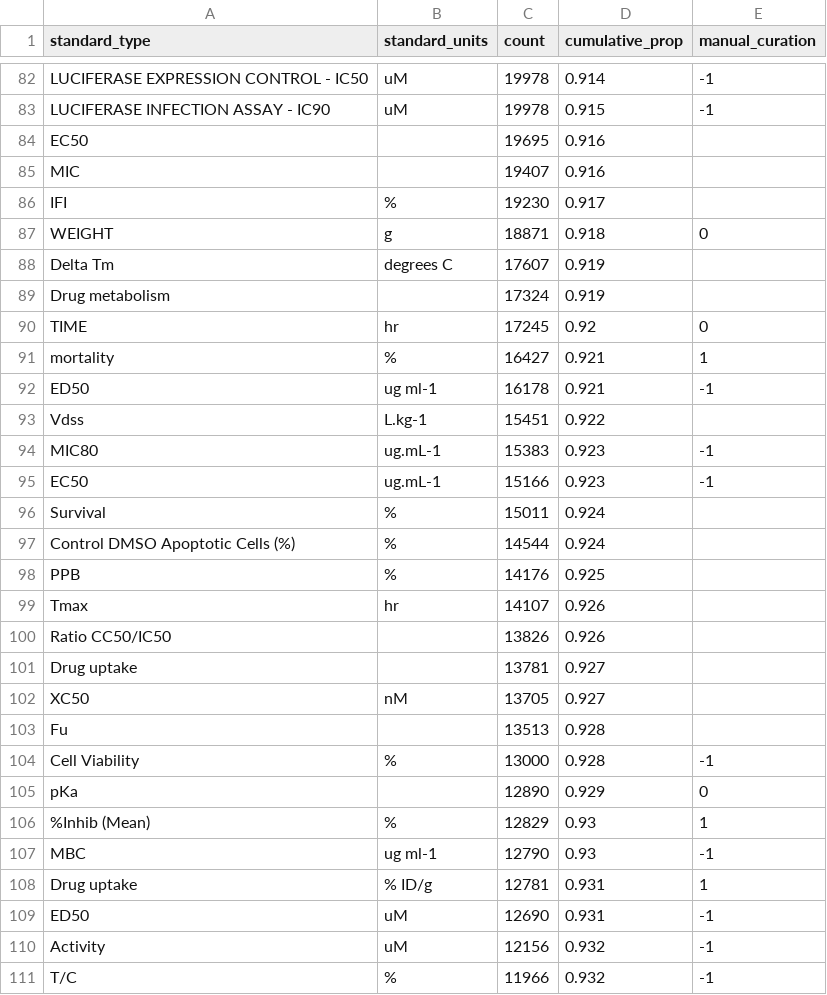
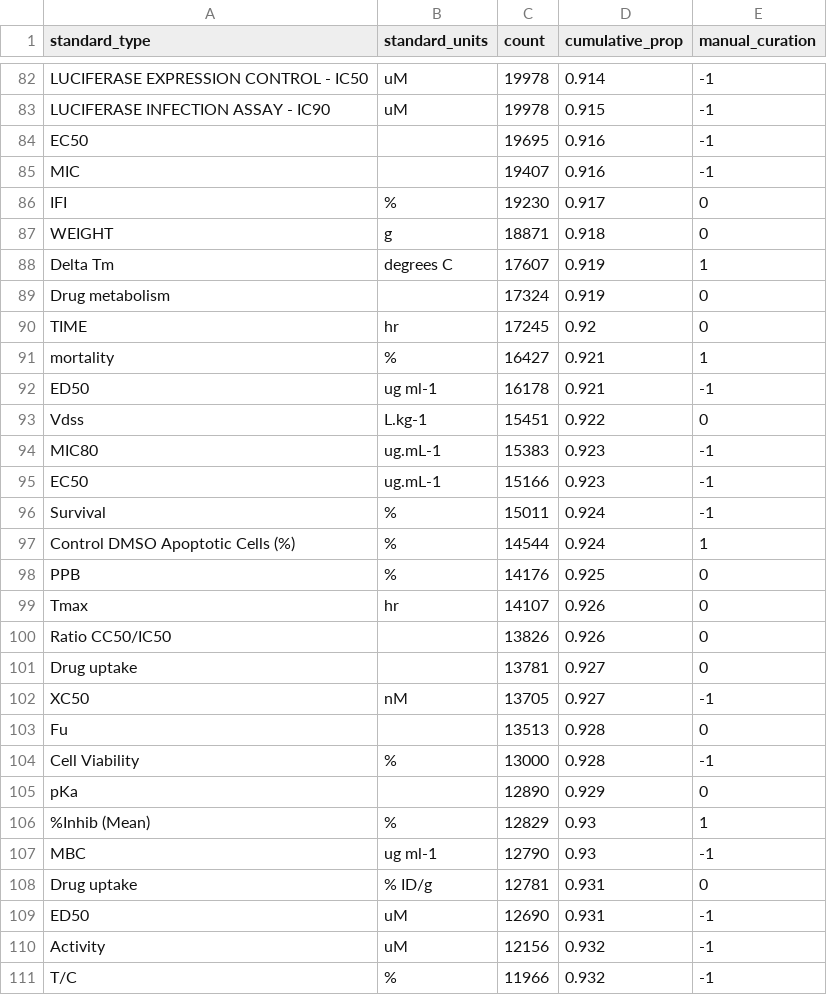
Before and after one commit to ersilia-os/chembl-antimicrobial-tasks, a CSV file: config/manual_curation/activity_std_units_manual_curation.csv, drawn as a sheet; only a part is shown, gaps mark what is left out; the diff covers the shown part only.

Commit message:
final curation steps

```diff
--- a/config/manual_curation/activity_std_units_manual_curation.csv
+++ b/config/manual_curation/activity_std_units_manual_curation.csv
@@ -83,8 +83,8 @@ LUCIFERASE EXPRESSION CONTROL - IC50,uM,19978,0.914,-1
 LUCIFERASE INFECTION ASSAY - IC90,uM,19978,0.915,-1
-EC50,,19695,0.916,
-MIC,,19407,0.916,
-IFI,%,19230,0.917,
+EC50,,19695,0.916,-1
+MIC,,19407,0.916,-1
+IFI,%,19230,0.917,0
 WEIGHT,g,18871,0.918,0
-Delta Tm,degrees C,17607,0.919,
-Drug metabolism,,17324,0.919,
+Delta Tm,degrees C,17607,0.919,1
+Drug metabolism,,17324,0.919,0
 TIME,hr,17245,0.92,0
@@ -92,13 +92,13 @@ mortality,%,16427,0.921,1
 ED50,ug ml-1,16178,0.921,-1
-Vdss,L.kg-1,15451,0.922,
+Vdss,L.kg-1,15451,0.922,0
 MIC80,ug.mL-1,15383,0.923,-1
 EC50,ug.mL-1,15166,0.923,-1
-Survival,%,15011,0.924,
-Control DMSO Apoptotic Cells (%),%,14544,0.924,
-PPB,%,14176,0.925,
-Tmax,hr,14107,0.926,
-Ratio CC50/IC50,,13826,0.926,
-Drug uptake,,13781,0.927,
-XC50,nM,13705,0.927,
-Fu,,13513,0.928,
+Survival,%,15011,0.924,-1
+Control DMSO Apoptotic Cells (%),%,14544,0.924,1
+PPB,%,14176,0.925,0
+Tmax,hr,14107,0.926,0
+Ratio CC50/IC50,,13826,0.926,0
+Drug uptake,,13781,0.927,0
+XC50,nM,13705,0.927,-1
+Fu,,13513,0.928,0
 Cell Viability,%,13000,0.928,-1
@@ -107,3 +107,3 @@ pKa,,12890,0.929,0
 MBC,ug ml-1,12790,0.93,-1
-Drug uptake,% ID/g,12781,0.931,1
+Drug uptake,% ID/g,12781,0.931,0
 ED50,uM,12690,0.931,-1
```
Also changed, not shown: 21 edited cells elsewhere in this file, 8 other files.
